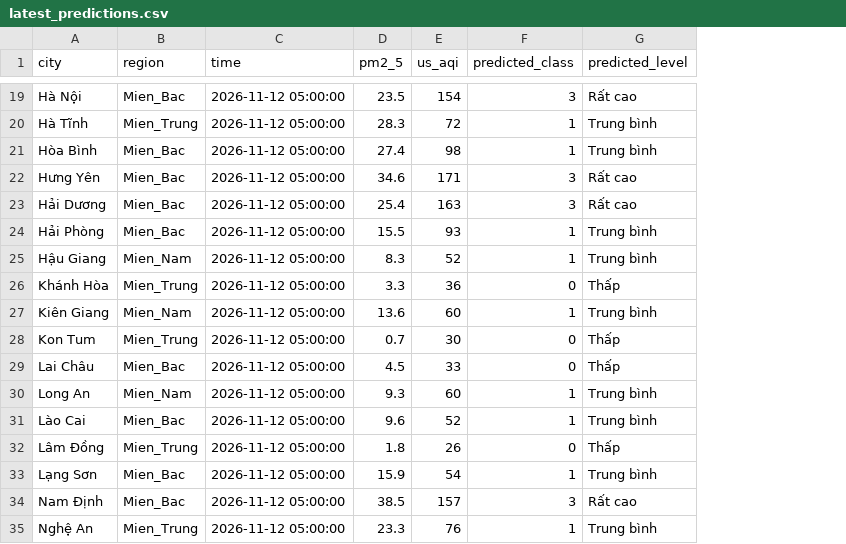
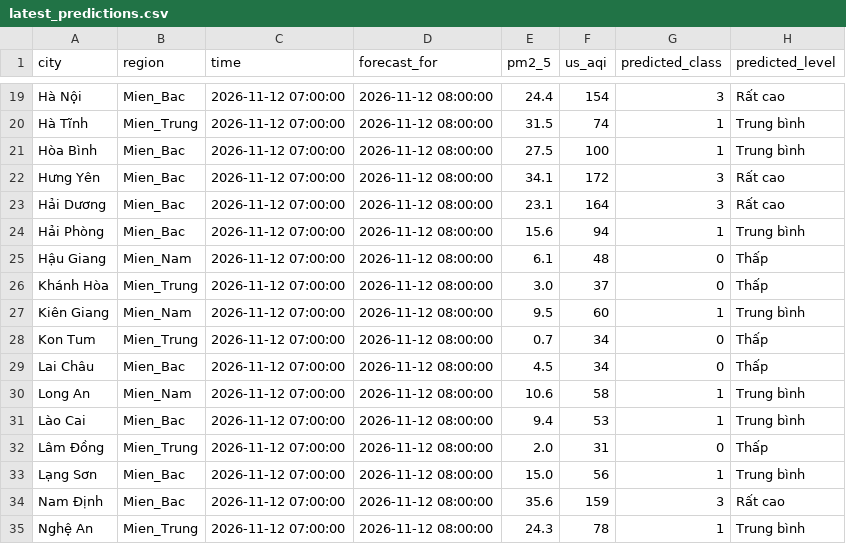
Before and after one commit to nguyenanhtuak456-beep/asthma-prediction-system, a CSV file: predictions/latest_predictions.csv, drawn as a sheet; only a part is shown, gaps mark what is left out; addresses are those after the commit; the diff covers the shown part only; the diff names each change by its address in the sheet, - before the commit and + after, or states it on an @@ line.

```diff
--- a/predictions/latest_predictions.csv
+++ b/predictions/latest_predictions.csv
+column D (forecast_for), rows 19-35: all 2026-11-12 08:00:00
-C19:C35 (time): 2026-11-12 05:00:00
+C19:C35 (time): 2026-11-12 07:00:00
-E19 (pm2_5): 23.5
+E19 (pm2_5): 24.4
-E20 (pm2_5): 28.3
+E20 (pm2_5): 31.5
-F20 (us_aqi): 72
+F20 (us_aqi): 74
-E21 (pm2_5): 27.4
+E21 (pm2_5): 27.5
-F21 (us_aqi): 98
+F21 (us_aqi): 100
-E22 (pm2_5): 34.6
+E22 (pm2_5): 34.1
-F22 (us_aqi): 171
+F22 (us_aqi): 172
-E23 (pm2_5): 25.4
+E23 (pm2_5): 23.1
-F23 (us_aqi): 163
+F23 (us_aqi): 164
-E24 (pm2_5): 15.5
+E24 (pm2_5): 15.6
-F24 (us_aqi): 93
+F24 (us_aqi): 94
-E25 (pm2_5): 8.3
+E25 (pm2_5): 6.1
-F25 (us_aqi): 52
+F25 (us_aqi): 48
-G25 (predicted_class): 1
+G25 (predicted_class): 0
-H25 (predicted_level): Trung bình
+H25 (predicted_level): Thấp
-E26 (pm2_5): 3.3
+E26 (pm2_5): 3.0
-F26 (us_aqi): 36
+F26 (us_aqi): 37
-E27 (pm2_5): 13.6
+E27 (pm2_5): 9.5
-F28 (us_aqi): 30
+F28 (us_aqi): 34
-F29 (us_aqi): 33
+F29 (us_aqi): 34
-E30 (pm2_5): 9.3
+E30 (pm2_5): 10.6
-F30 (us_aqi): 60
+F30 (us_aqi): 58
-E31 (pm2_5): 9.6
+E31 (pm2_5): 9.4
-F31 (us_aqi): 52
+F31 (us_aqi): 53
-E32 (pm2_5): 1.8
+E32 (pm2_5): 2.0
-F32 (us_aqi): 26
+F32 (us_aqi): 31
-E33 (pm2_5): 15.9
+E33 (pm2_5): 15.0
-F33 (us_aqi): 54
+F33 (us_aqi): 56
-E34 (pm2_5): 38.5
+E34 (pm2_5): 35.6
-F34 (us_aqi): 157
+F34 (us_aqi): 159
-E35 (pm2_5): 23.3
+E35 (pm2_5): 24.3
-F35 (us_aqi): 76
+F35 (us_aqi): 78
```
Also changed, not shown: 129 edited cells elsewhere in this file.
